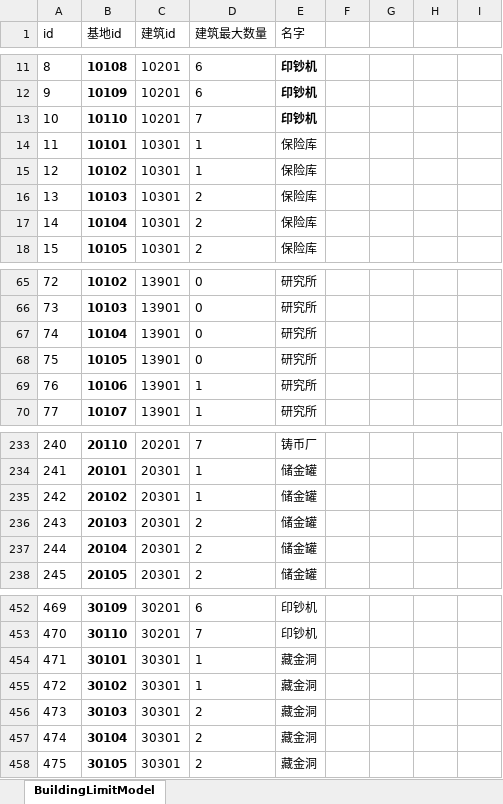
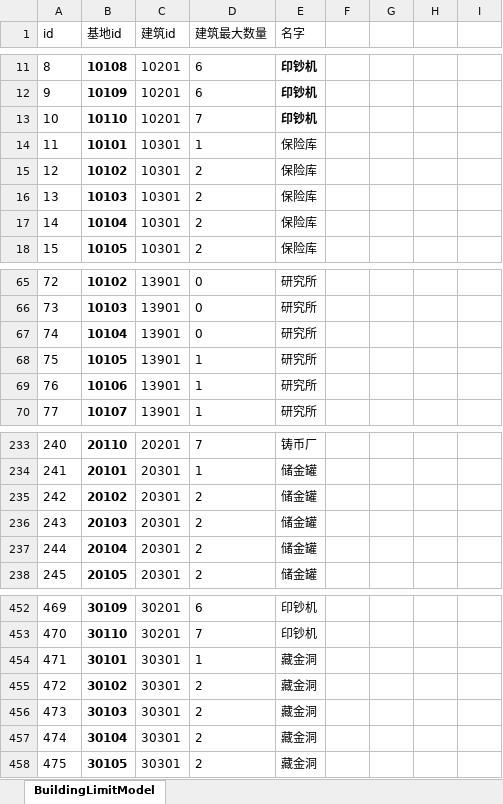
Before and after one commit to yutuer/javatools, an Excel workbook: src/main/resources/excels/BuildingLimitModel.xlsx, sheet BuildingLimitModel, drawn as a sheet; only a part is shown, gaps mark what is left out; values as stored, in another font and other column widths than the file's, no borders; conditional formats and table styles not drawn; the diff covers the shown part only; the diff names each change by its address in the sheet, - before the commit and + after, or states it on an @@ line.

```diff
--- a/src/main/resources/excels/BuildingLimitModel.xlsx (sheet BuildingLimitModel)
+++ b/src/main/resources/excels/BuildingLimitModel.xlsx (sheet BuildingLimitModel)
-D15 (建筑最大数量): 1
+D15 (建筑最大数量): 2
-D68 (建筑最大数量): 0
+D68 (建筑最大数量): 1
-D235 (建筑最大数量): 1
+D235 (建筑最大数量): 2
-D455 (建筑最大数量): 1
+D455 (建筑最大数量): 2
```
Also changed, not shown: 66 added rows elsewhere in this sheet, src/main/resources/excels/EntityModel.xlsx, src/main/resources/excels/ExploreModel.xlsx, 29 other files.
